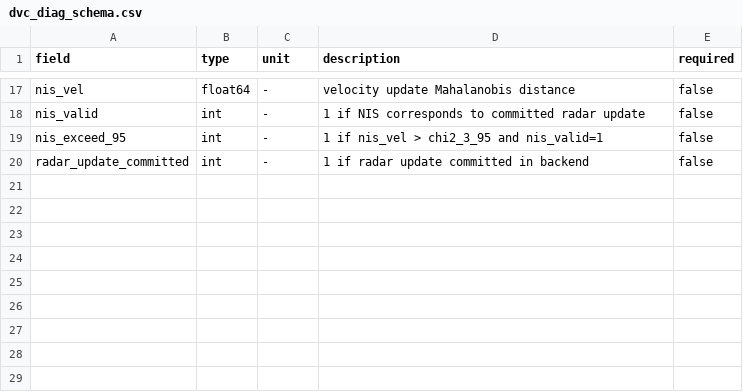
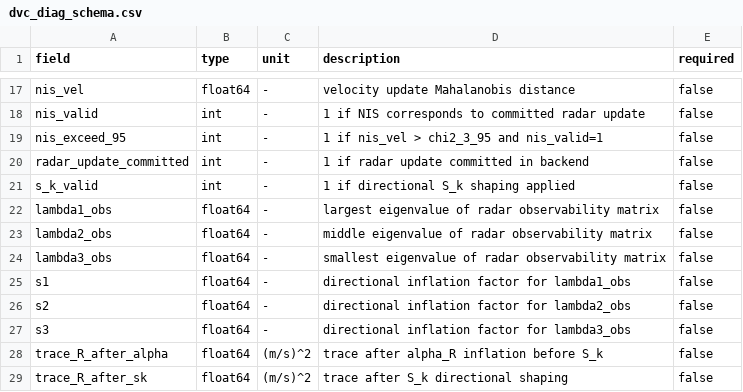
Before and after one commit to yyyang2227/rrxio, a CSV file: rrxio/publish_plan/templates/dvc_diag_schema.csv, drawn as a sheet; only a part is shown, gaps mark what is left out.

```diff
--- a/rrxio/publish_plan/templates/dvc_diag_schema.csv
+++ b/rrxio/publish_plan/templates/dvc_diag_schema.csv
@@ -20 +20,10 @@ nis_exceed_95,int,-,1 if nis_vel > chi2_3_95 and nis_valid=1,false
 radar_update_committed,int,-,1 if radar update committed in backend,false
+s_k_valid,int,-,1 if directional S_k shaping applied,false
+lambda1_obs,float64,-,largest eigenvalue of radar observability matrix,false
+lambda2_obs,float64,-,middle eigenvalue of radar observability matrix,false
+lambda3_obs,float64,-,smallest eigenvalue of radar observability matrix,false
+s1,float64,-,directional inflation factor for lambda1_obs,false
+s2,float64,-,directional inflation factor for lambda2_obs,false
+s3,float64,-,directional inflation factor for lambda3_obs,false
+trace_R_after_alpha,float64,(m/s)^2,trace after alpha_R inflation before S_k,false
+trace_R_after_sk,float64,(m/s)^2,trace after S_k directional shaping,false
```
Also changed, not shown: 9 other files.
